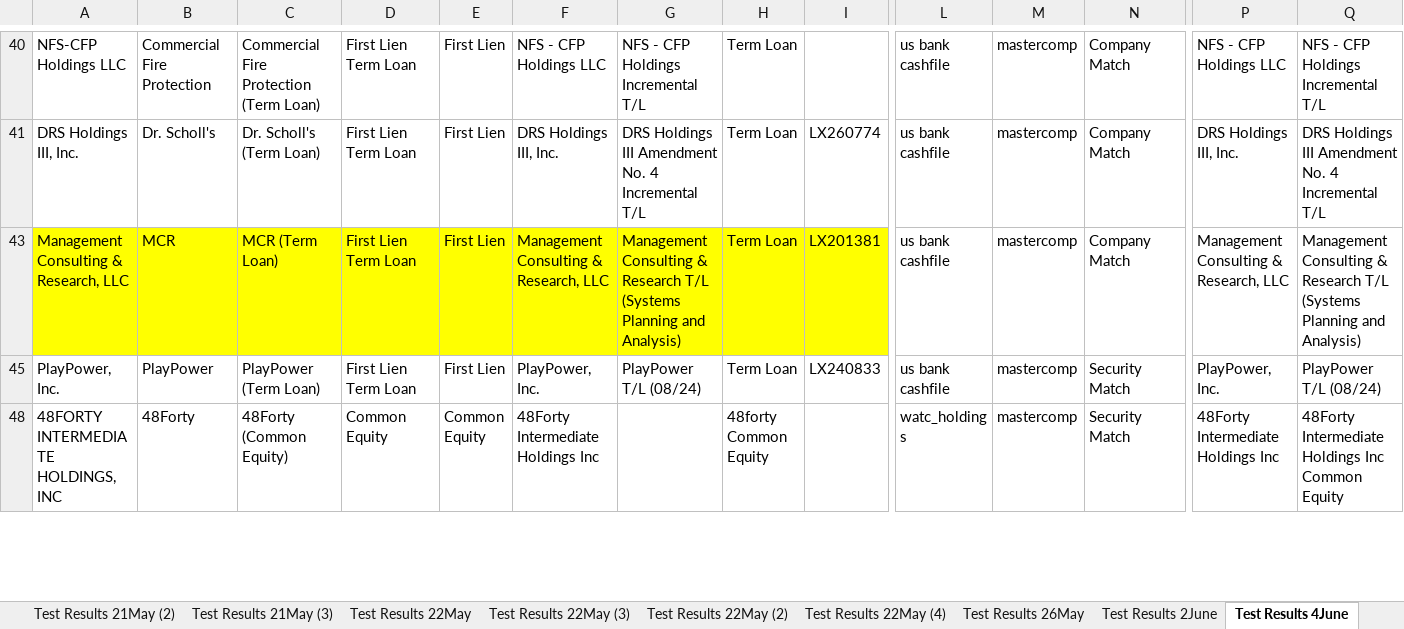
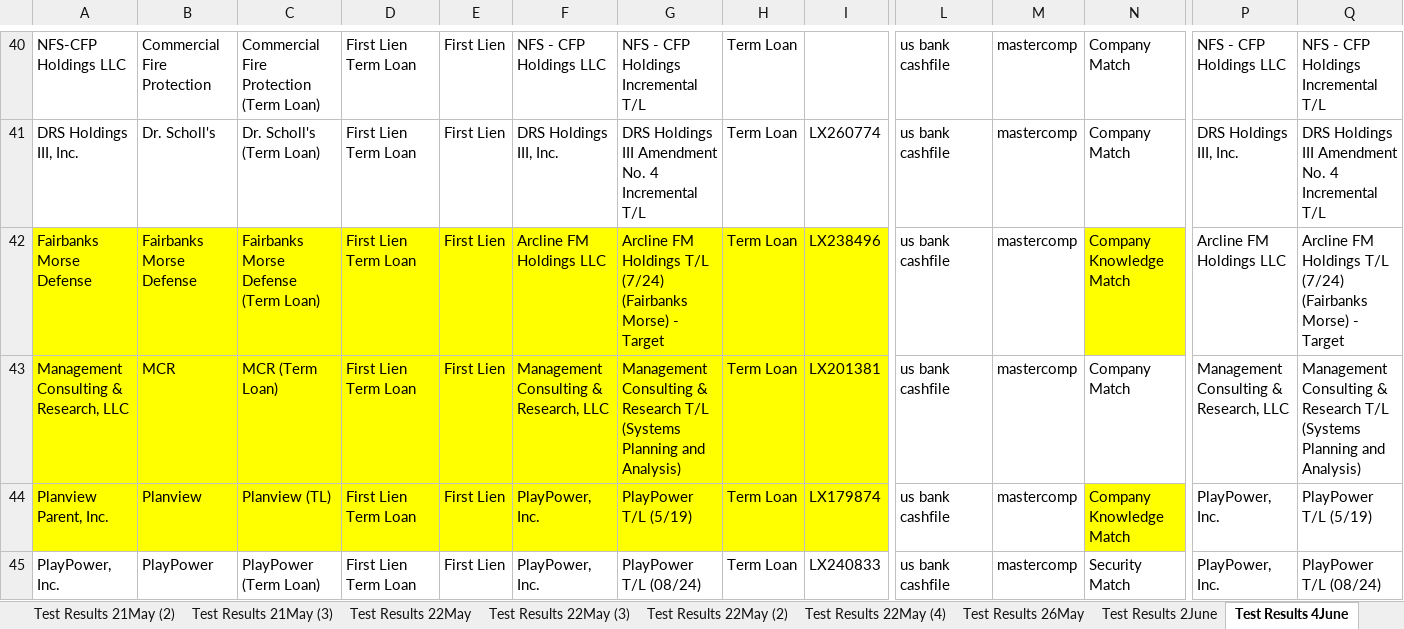
Before and after one commit to shrutic-github/FM-SecurityMapping, an Excel workbook: Security_Mapping_TestCases.xlsx, sheet Test Results 4June, drawn as a sheet; only a part is shown, gaps mark what is left out; the shorter side is filled out with more unchanged rows; values as stored, in another font and other column widths than the file's, no borders; rows hold the shown columns only; the diff covers the shown part only; the diff names each change by its address in the sheet, - before the commit and + after, or states it on an @@ line.

```diff
--- a/Security_Mapping_TestCases.xlsx (sheet Test Results 4June)
+++ b/Security_Mapping_TestCases.xlsx (sheet Test Results 4June)
@@ row 42 unhidden: Fairbanks Morse Defense | Fairbanks Morse Defense | Fairbanks Morse Defense (Term Loan) | First Lien Term Loan | First Lien | Arcline FM Holdings LLC | Arcline FM Holdings T/L (7/24) (Fairbanks Morse) - Target | Term Loan | LX238496 | us bank cashfile | mastercomp | Company Knowledge Match | Arcline FM Holdings LLC | Arcline FM Holdings T/L (7/24) (Fairbanks Morse) - Target @@
@@ row 44 unhidden: Planview Parent, Inc. | Planview | Planview (TL) | First Lien Term Loan | First Lien | PlayPower, Inc. | PlayPower T/L (5/19) | Term Loan | LX179874 | us bank cashfile | mastercomp | Company Knowledge Match | PlayPower, Inc. | PlayPower T/L (5/19) @@
```
Also changed, not shown: 12 hidden or unhidden rows elsewhere in this sheet, sheet Test Results 9June, sheet Sheet1, other sheet tabs, batch_test_results.xlsx, evaluation_results.xlsx, 5 other files.
